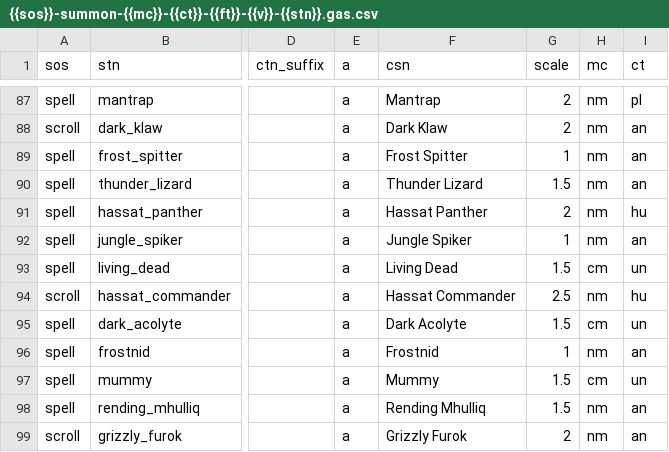
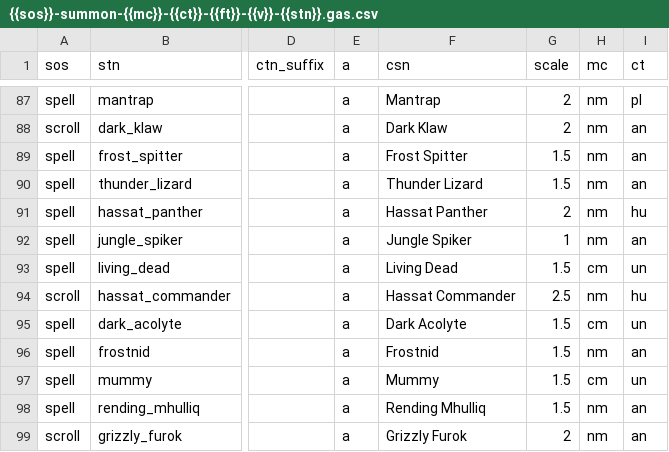
Before and after one commit to foerstj/sumcol, a CSV file: gaspy/jinja/sumcol/main/{{sos}}-summon-{{mc}}-{{ct}}-{{ft}}-{{v}}-{{stn}}.gas.csv, drawn as a sheet; only a part is shown, gaps mark what is left out; the diff names each change by its address in the sheet, - before the commit and + after, or states it on an @@ line.

Commit message:
Enlarge effect for Frostnids

```diff
--- a/gaspy/jinja/sumcol/main/{{sos}}-summon-{{mc}}-{{ct}}-{{ft}}-{{v}}-{{stn}}.gas.csv
+++ b/gaspy/jinja/sumcol/main/{{sos}}-summon-{{mc}}-{{ct}}-{{ft}}-{{v}}-{{stn}}.gas.csv
-G89 (scale): 1
+G89 (scale): 1.5
-G96 (scale): 1
+G96 (scale): 1.5
```
Also changed, not shown: 2 other files.
